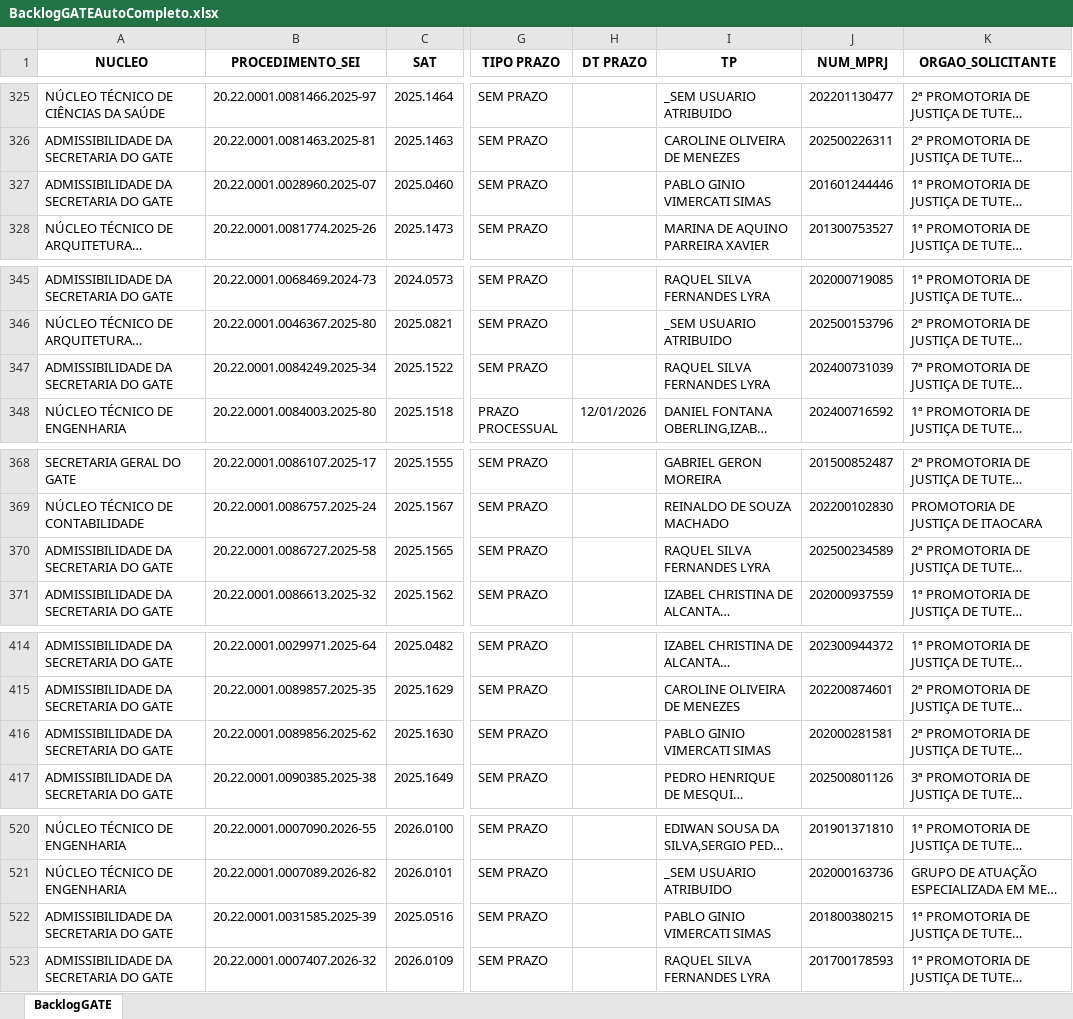
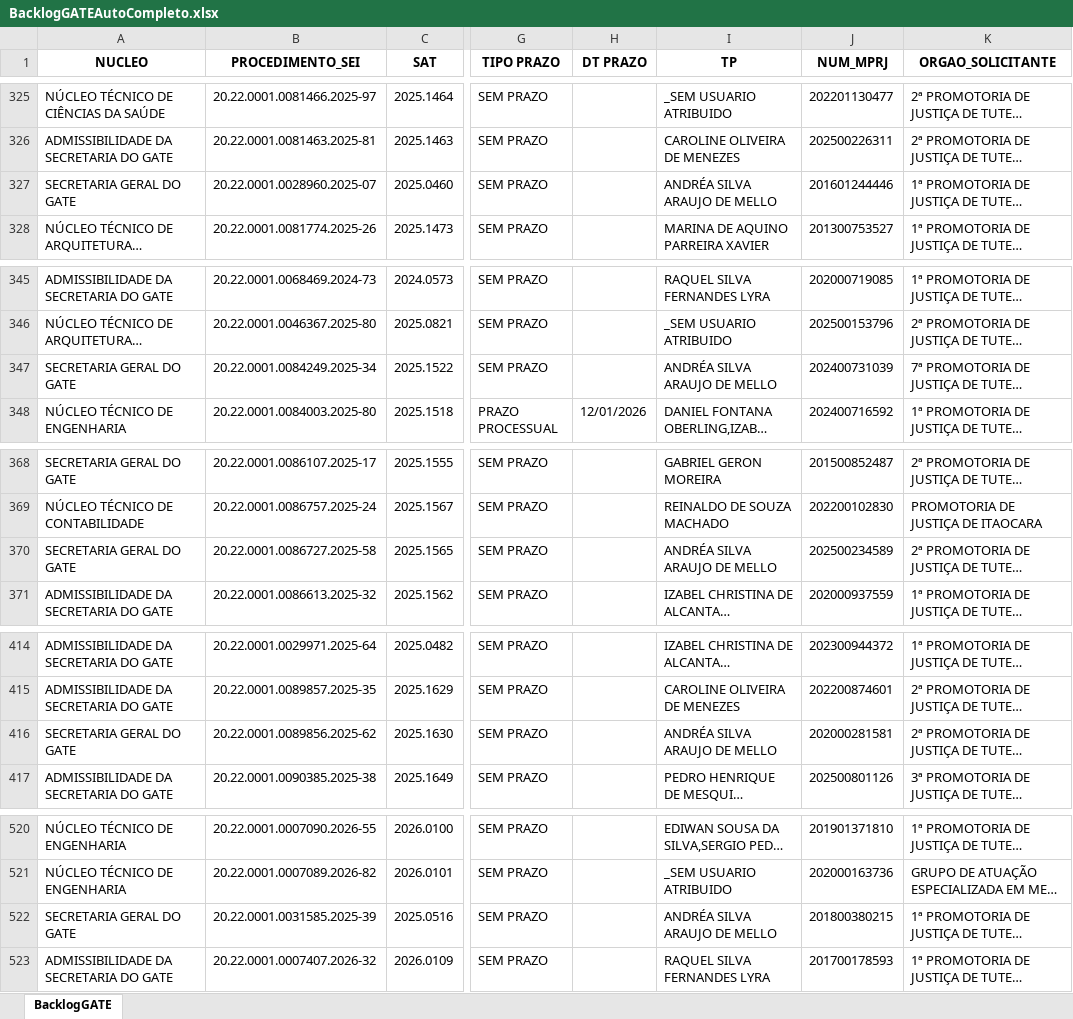
Before and after one commit to pedropaixaomprj/backlog-GATE, an Excel workbook: BacklogGATEAutoCompleto.xlsx, sheet BacklogGATE, drawn as a sheet; only a part is shown, gaps mark what is left out; long unchanged cells end in …; values as stored, in another font and other column widths than the file's, no borders; the diff covers the shown part only; the diff names each change by its address in the sheet, - before the commit and + after, or states it on an @@ line.

```diff
--- a/BacklogGATEAutoCompleto.xlsx (sheet BacklogGATE)
+++ b/BacklogGATEAutoCompleto.xlsx (sheet BacklogGATE)
-A327 (NUCLEO): ADMISSIBILIDADE DA SECRETARIA DO GATE
+A327 (NUCLEO): SECRETARIA GERAL DO GATE
-I327 (TP): PABLO GINIO VIMERCATI SIMAS
+I327 (TP): ANDRÉA SILVA ARAUJO DE MELLO
-A347 (NUCLEO): ADMISSIBILIDADE DA SECRETARIA DO GATE
+A347 (NUCLEO): SECRETARIA GERAL DO GATE
-I347 (TP): RAQUEL SILVA FERNANDES LYRA
+I347 (TP): ANDRÉA SILVA ARAUJO DE MELLO
-A370 (NUCLEO): ADMISSIBILIDADE DA SECRETARIA DO GATE
+A370 (NUCLEO): SECRETARIA GERAL DO GATE
-I370 (TP): RAQUEL SILVA FERNANDES LYRA
+I370 (TP): ANDRÉA SILVA ARAUJO DE MELLO
-A416 (NUCLEO): ADMISSIBILIDADE DA SECRETARIA DO GATE
+A416 (NUCLEO): SECRETARIA GERAL DO GATE
-I416 (TP): PABLO GINIO VIMERCATI SIMAS
+I416 (TP): ANDRÉA SILVA ARAUJO DE MELLO
-A522 (NUCLEO): ADMISSIBILIDADE DA SECRETARIA DO GATE
+A522 (NUCLEO): SECRETARIA GERAL DO GATE
-I522 (TP): PABLO GINIO VIMERCATI SIMAS
+I522 (TP): ANDRÉA SILVA ARAUJO DE MELLO
```
Also changed, not shown: 1 added row and 12 edited cells elsewhere in this sheet, SaidaSemITGATEAutoCompleto.xlsx, 1 other file.
